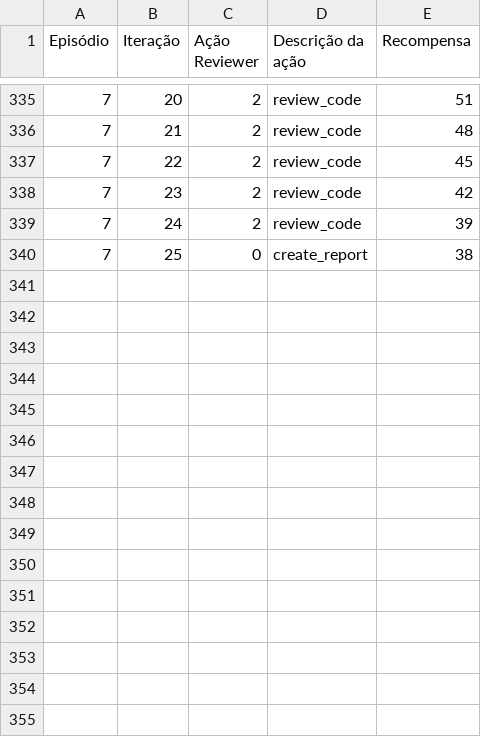
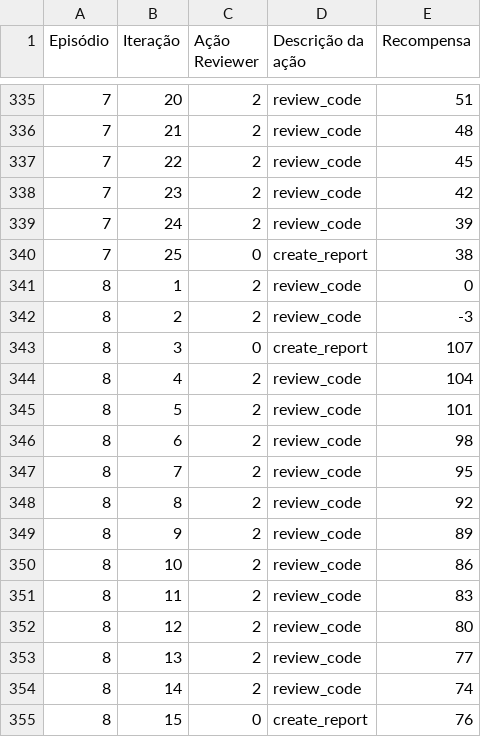
Before and after one commit to kauanmaf/reinforcementLearning, a CSV file: resultado.csv, drawn as a sheet; only a part is shown, gaps mark what is left out.

Commit message:
8° iteração

```diff
--- a/resultado.csv
+++ b/resultado.csv
@@ -340 +340,16 @@ Episódio,Iteração,Ação Reviewer,Descrição da ação,Recompensa
 7,25,0,create_report,38
+8,1,2,review_code,0
+8,2,2,review_code,-3
+8,3,0,create_report,107
+8,4,2,review_code,104
+8,5,2,review_code,101
+8,6,2,review_code,98
+8,7,2,review_code,95
+8,8,2,review_code,92
+8,9,2,review_code,89
+8,10,2,review_code,86
+8,11,2,review_code,83
+8,12,2,review_code,80
+8,13,2,review_code,77
+8,14,2,review_code,74
+8,15,0,create_report,76
```
Also changed, not shown: 7 other files.
